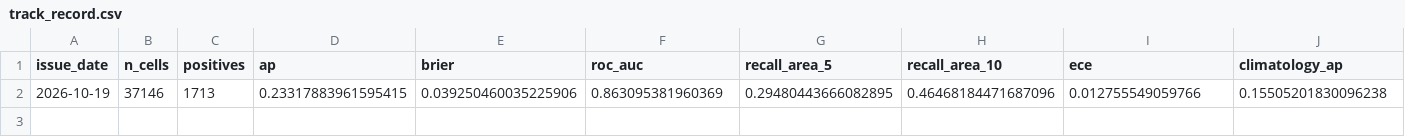
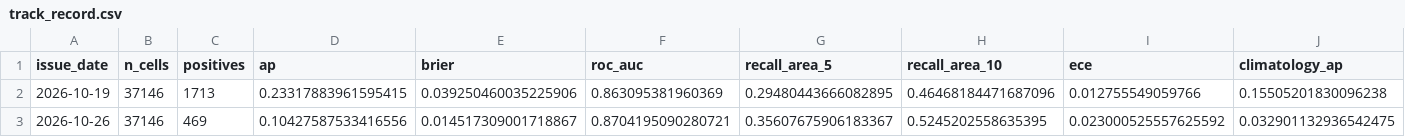
Before and after one commit to Cupesi/bolivia-fire, a CSV file: verification/track_record.csv, drawn as a sheet; only a part is shown; rows hold the shown columns only; the diff names each change by its address in the sheet, - before the commit and + after, or states it on an @@ line.

```diff
--- a/verification/track_record.csv
+++ b/verification/track_record.csv
+row 3: 2026-10-26 | 37146 | 469 | 0.10427587533416556 | 0.014517309001718867 | 0.8704195090280721 | 0.35607675906183367 | 0.5245202558635395 | 0.023000525557625592 | 0.032901132936542475
```
Also changed, not shown: 9 other files.
